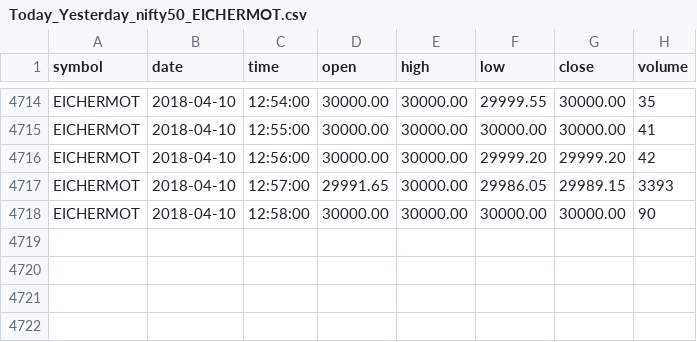
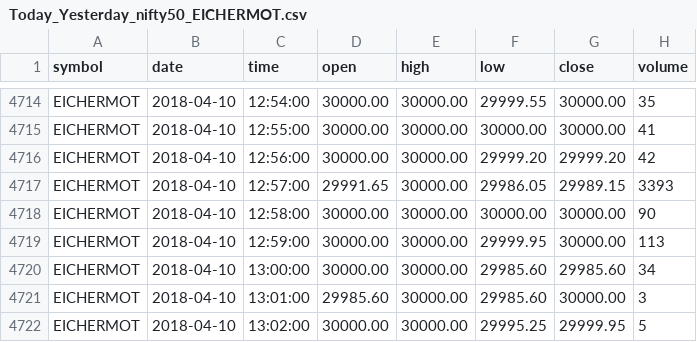
Before and after one commit to gaurav32/my-trade, a CSV file: src/2_datadump/datadump/minutewise/Today_Yesterday_nifty50_EICHERMOT.csv, drawn as a sheet; only a part is shown, gaps mark what is left out.

```diff
--- a/src/2_datadump/datadump/minutewise/Today_Yesterday_nifty50_EICHERMOT.csv
+++ b/src/2_datadump/datadump/minutewise/Today_Yesterday_nifty50_EICHERMOT.csv
@@ -4718 +4718,5 @@ EICHERMOT,2018-04-10,12:57:00,29991.65,30000.00,29986.05,29989.15,3393
 EICHERMOT,2018-04-10,12:58:00,30000.00,30000.00,30000.00,30000.00,90
+EICHERMOT,2018-04-10,12:59:00,30000.00,30000.00,29999.95,30000.00,113
+EICHERMOT,2018-04-10,13:00:00,30000.00,30000.00,29985.60,29985.60,34
+EICHERMOT,2018-04-10,13:01:00,29985.60,30000.00,29985.60,30000.00,3
+EICHERMOT,2018-04-10,13:02:00,30000.00,30000.00,29995.25,29999.95,5
```
Also changed, not shown: src/2_datadump/datadump/minutewise/Today_Yesterday_nifty50_ASIANPAINT.csv, src/2_datadump/datadump/minutewise/Today_Yesterday_nifty50_BAJAJ-AUTO.csv, 52 other files.
